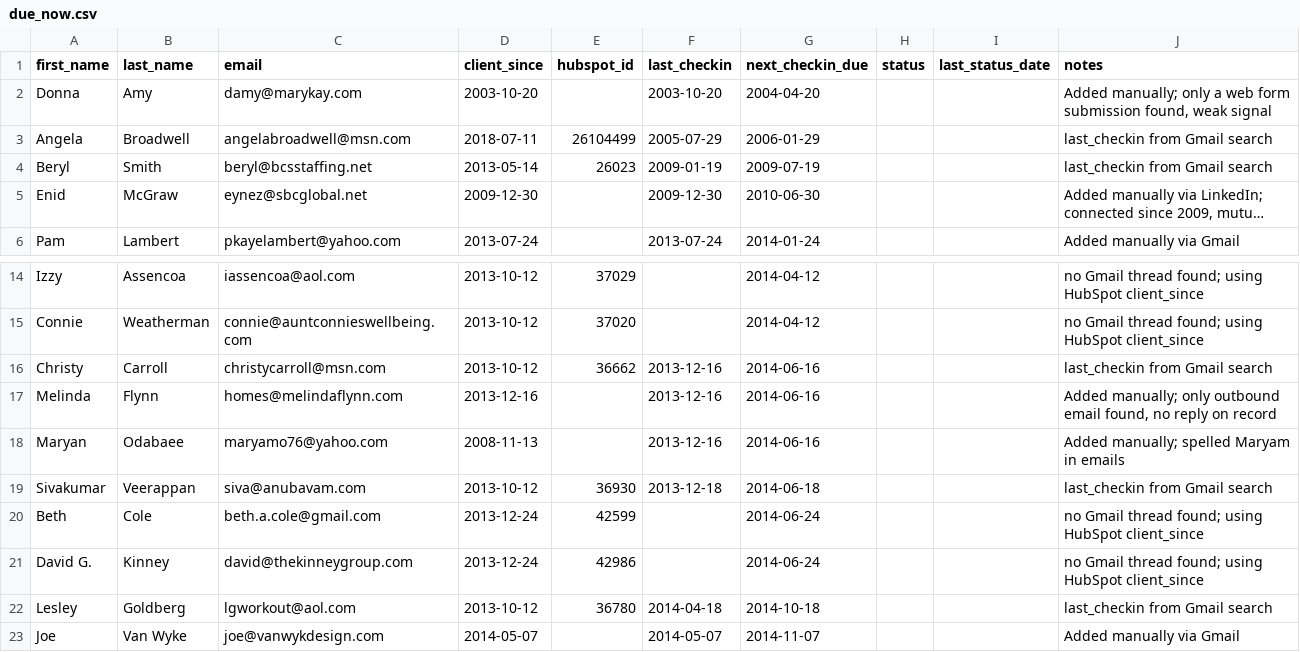
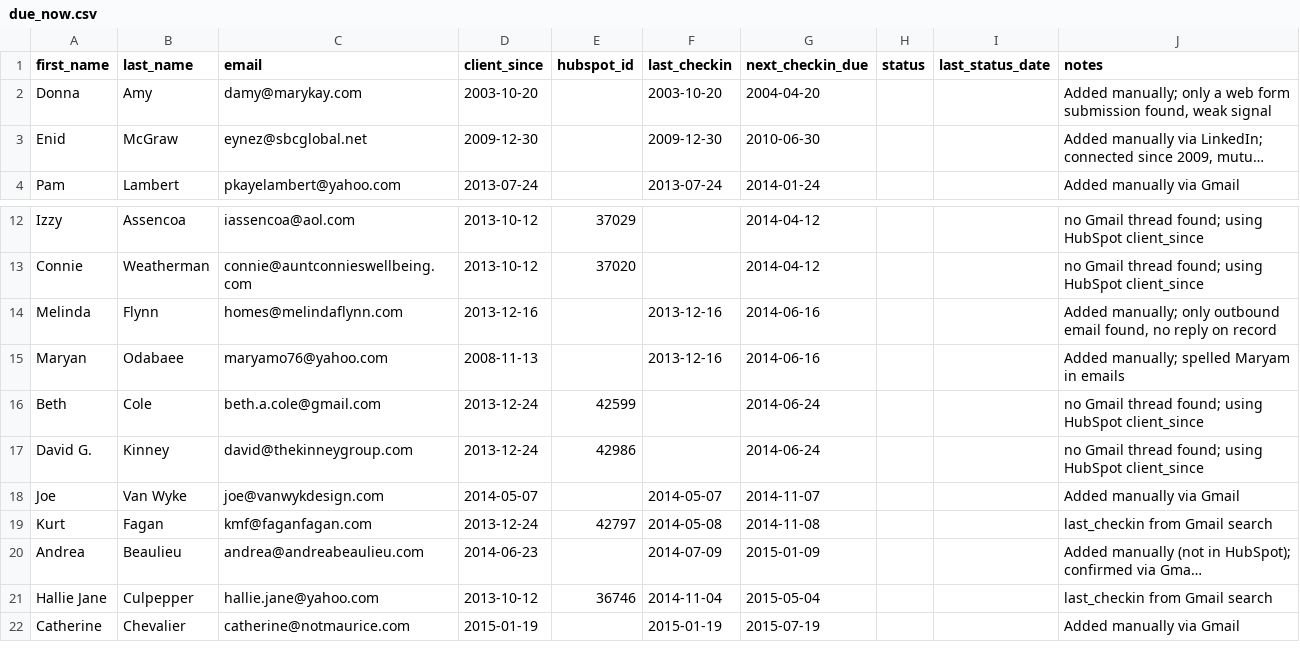
Before and after one commit to Synnovatia/Synnovatia-AIOS, a CSV file: client-reengagement/data/due_now.csv, drawn as a sheet; only a part is shown, gaps mark what is left out; the shorter side is filled out with more unchanged rows; long unchanged cells end in …; the diff names each change by its address in the sheet, - before the commit and + after, or states it on an @@ line.

```diff
--- a/client-reengagement/data/due_now.csv
+++ b/client-reengagement/data/due_now.csv
-row 3: Angela | Broadwell | angelabroadwell@msn.com | 2018-07-11 | 26104499 | 2005-07-29 | 2006-01-29 |  |  | last_checkin from Gmail search
-row 4: Beryl | Smith | beryl@bcsstaffing.net | 2013-05-14 | 26023 | 2009-01-19 | 2009-07-19 |  |  | last_checkin from Gmail search
-row 16: Christy | Carroll | christycarroll@msn.com | 2013-10-12 | 36662 | 2013-12-16 | 2014-06-16 |  |  | last_checkin from Gmail search
-row 19: Sivakumar | Veerappan | siva@anubavam.com | 2013-10-12 | 36930 | 2013-12-18 | 2014-06-18 |  |  | last_checkin from Gmail search
-row 22: Lesley | Goldberg | lgworkout@aol.com | 2013-10-12 | 36780 | 2014-04-18 | 2014-10-18 |  |  | last_checkin from Gmail search
```
Also changed, not shown: personal/workout-logs/session-log.csv, 15 other files.
